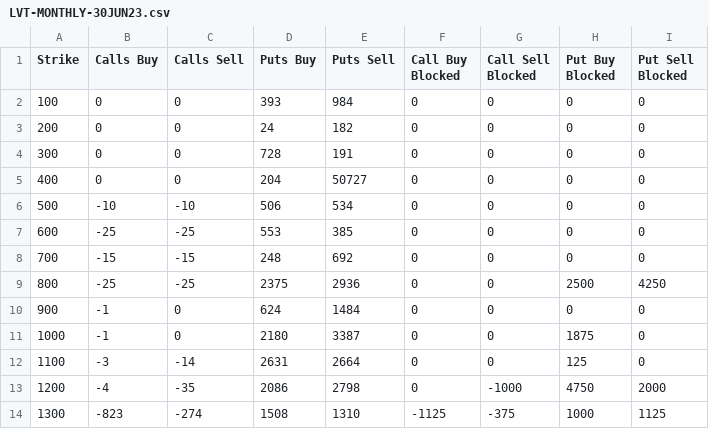
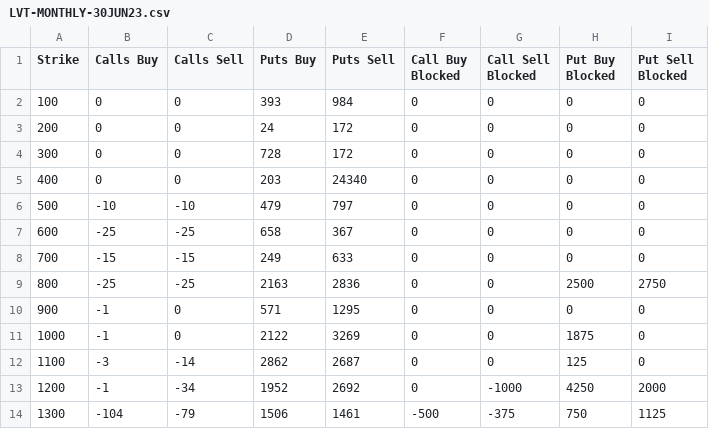
Before and after one commit to gmurra11/trading, a CSV file: data/LVT-MONTHLY-30JUN23.csv, drawn as a sheet; only a part is shown; the diff covers the shown part only.

```diff
--- a/data/LVT-MONTHLY-30JUN23.csv
+++ b/data/LVT-MONTHLY-30JUN23.csv
@@ -2,13 +2,13 @@
 "100",0,0,393,984,0,0,0,0
-"200",0,0,24,182,0,0,0,0
-"300",0,0,728,191,0,0,0,0
-"400",0,0,204,50727,0,0,0,0
-"500",-10,-10,506,534,0,0,0,0
-"600",-25,-25,553,385,0,0,0,0
-"700",-15,-15,248,692,0,0,0,0
-"800",-25,-25,2375,2936,0,0,2500,4250
-"900",-1,0,624,1484,0,0,0,0
-"1000",-1,0,2180,3387,0,0,1875,0
-"1100",-3,-14,2631,2664,0,0,125,0
-"1200",-4,-35,2086,2798,0,-1000,4750,2000
-"1300",-823,-274,1508,1310,-1125,-375,1000,1125
+"200",0,0,24,172,0,0,0,0
+"300",0,0,728,172,0,0,0,0
+"400",0,0,203,24340,0,0,0,0
+"500",-10,-10,479,797,0,0,0,0
+"600",-25,-25,658,367,0,0,0,0
+"700",-15,-15,249,633,0,0,0,0
+"800",-25,-25,2163,2836,0,0,2500,2750
+"900",-1,0,571,1295,0,0,0,0
+"1000",-1,0,2122,3269,0,0,1875,0
+"1100",-3,-14,2862,2687,0,0,125,0
+"1200",-1,-34,1952,2692,0,-1000,4250,2000
+"1300",-104,-79,1506,1461,-500,-375,750,1125
```
Also changed, not shown: 50 edited cells elsewhere in this file, data/LVT-MONTHLY-29SEP23.csv, data/LVT-MONTHLY-31MAR23.csv, 29 other files.
